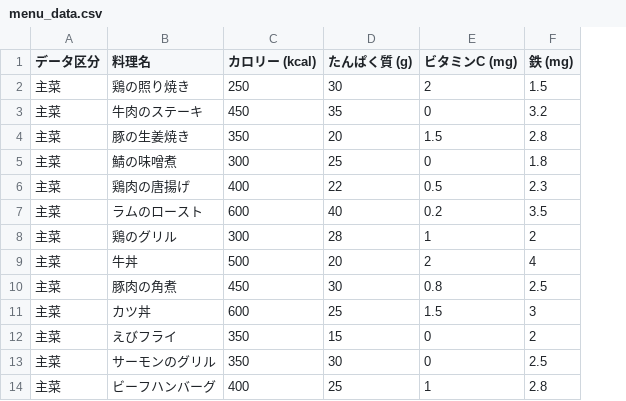
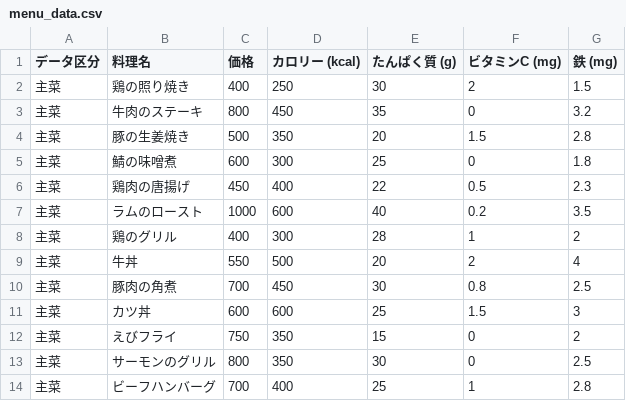
Before and after one commit to tchono/QuantumOptSolver2, a CSV file: menu_data.csv, drawn as a sheet; only a part is shown; the diff names each change by its address in the sheet, - before the commit and + after, or states it on an @@ line.

```diff
--- a/menu_data.csv
+++ b/menu_data.csv
+column C (価格), rows 2-14: 400 | 800 | 500 | 600 | 450 | 1000 | 400 | 550 | 700 | 600 | 750 | 800 | 700
```
Also changed, not shown: 3 other files.
